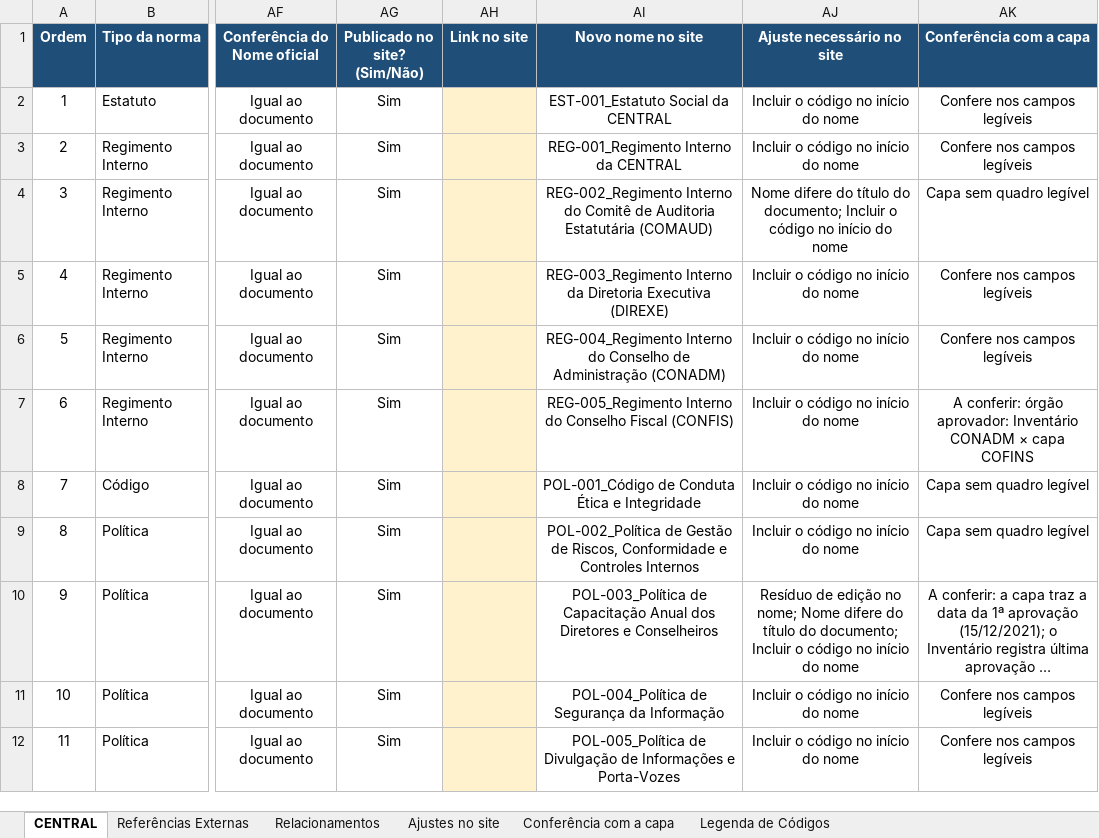
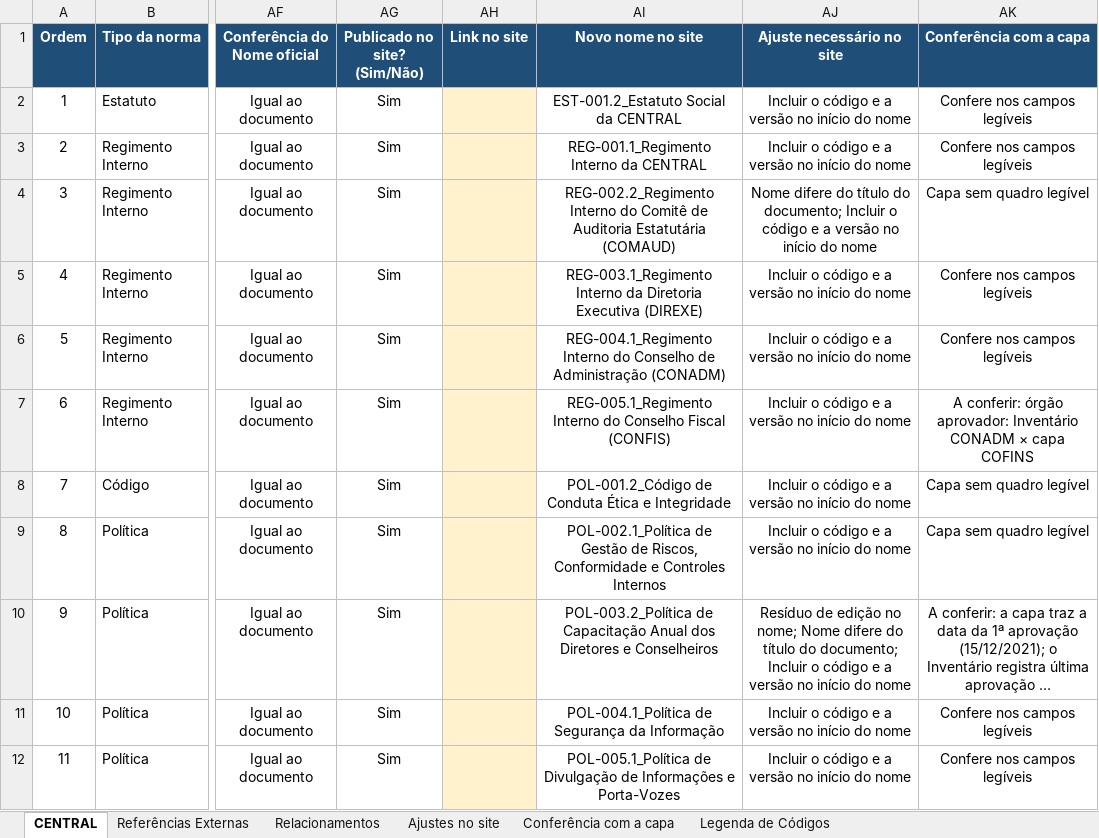
Before and after one commit to Clarice-paiva/Programa-de-Conformidade, an Excel workbook: Inventario_Normativo_CENTRAL_04nov26.xlsx, sheet CENTRAL, drawn as a sheet; only a part is shown, gaps mark what is left out; long unchanged cells end in …; values as stored, in another font and other column widths than the file's, no borders; the diff covers the shown part only; the diff names each change by its address in the sheet, - before the commit and + after, or states it on an @@ line.

```diff
--- a/Inventario_Normativo_CENTRAL_04nov26.xlsx (sheet CENTRAL)
+++ b/Inventario_Normativo_CENTRAL_04nov26.xlsx (sheet CENTRAL)
-AI2 (Novo nome no site): EST-001_Estatuto Social da CENTRAL
+AI2 (Novo nome no site): EST-001.2_Estatuto Social da CENTRAL
-AJ2:AJ3 (Ajuste necessário no site): Incluir o código no início do nome
+AJ2:AJ3 (Ajuste necessário no site): Incluir o código e a versão no início do nome
-AI3 (Novo nome no site): REG-001_Regimento Interno da CENTRAL
+AI3 (Novo nome no site): REG-001.1_Regimento Interno da CENTRAL
-AI4 (Novo nome no site): REG-002_Regimento Interno do…
+AI4 (Novo nome no site): REG-002.2_Regimento Interno do…
-AJ4 (Ajuste necessário no site): …o código no início…
+AJ4 (Ajuste necessário no site): …o código e a versão no início…
-AI5 (Novo nome no site): REG-003_Regimento Interno da…
+AI5 (Novo nome no site): REG-003.1_Regimento Interno da…
-AJ5:AJ9 (Ajuste necessário no site): Incluir o código no início do nome
+AJ5:AJ9 (Ajuste necessário no site): Incluir o código e a versão no início do nome
-AI6 (Novo nome no site): REG-004_Regimento Interno do…
+AI6 (Novo nome no site): REG-004.1_Regimento Interno do…
-AI7 (Novo nome no site): REG-005_Regimento Interno do…
+AI7 (Novo nome no site): REG-005.1_Regimento Interno do…
-AI8 (Novo nome no site): POL-001_Código de Conduta…
+AI8 (Novo nome no site): POL-001.2_Código de Conduta…
-AI9 (Novo nome no site): POL-002_Política de Gestão…
+AI9 (Novo nome no site): POL-002.1_Política de Gestão…
-AI10 (Novo nome no site): POL-003_Política de Capacitação…
+AI10 (Novo nome no site): POL-003.2_Política de Capacitação…
-AJ10 (Ajuste necessário no site): …o código no início…
+AJ10 (Ajuste necessário no site): …o código e a versão no início…
-AI11 (Novo nome no site): POL-004_Política de Segurança da Informação
+AI11 (Novo nome no site): POL-004.1_Política de Segurança da Informação
-AJ11:AJ12 (Ajuste necessário no site): Incluir o código no início do nome
+AJ11:AJ12 (Ajuste necessário no site): Incluir o código e a versão no início do nome
-AI12 (Novo nome no site): POL-005_Política de Divulgação…
+AI12 (Novo nome no site): POL-005.1_Política de Divulgação…
```
Also changed, not shown: 102 edited cells elsewhere in this sheet, sheet Ajustes no site, sheet Legenda de Códigos.
